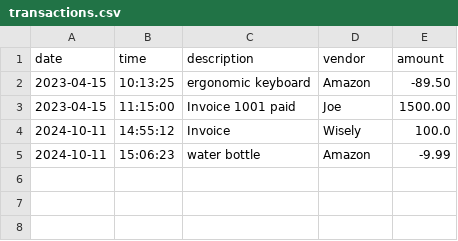
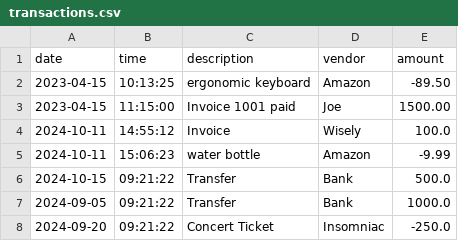
Before and after one commit to nitrodum/Capstone-1-Accounting-Ledger-Application, a CSV file: AccountingLedgerApplication/transactions.csv, drawn as a sheet; the diff names each change by its address in the sheet, - before the commit and + after, or states it on an @@ line.

Commit message:
Added method to filter up to previous date and implemented Month to Date

```diff
--- a/AccountingLedgerApplication/transactions.csv
+++ b/AccountingLedgerApplication/transactions.csv
+row 6: 2024-10-15 | 09:21:22 | Transfer | Bank | 500.0
+row 7: 2024-09-05 | 09:21:22 | Transfer | Bank | 1000.0
+row 8: 2024-09-20 | 09:21:22 | Concert Ticket | Insomniac | -250.0
```
Also changed, not shown: 1 other file.
